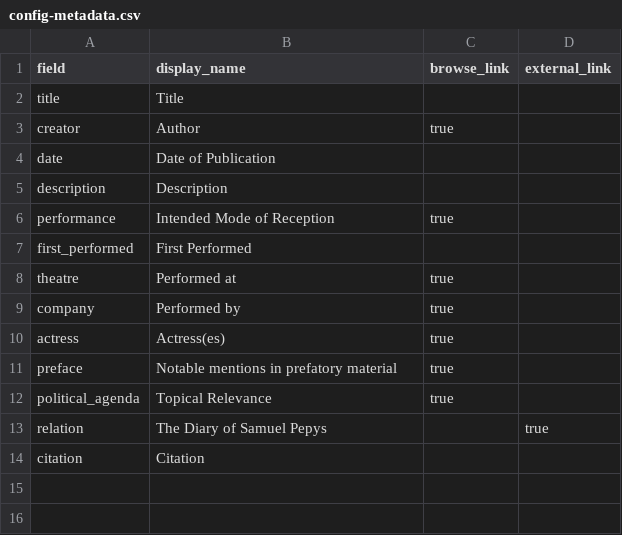
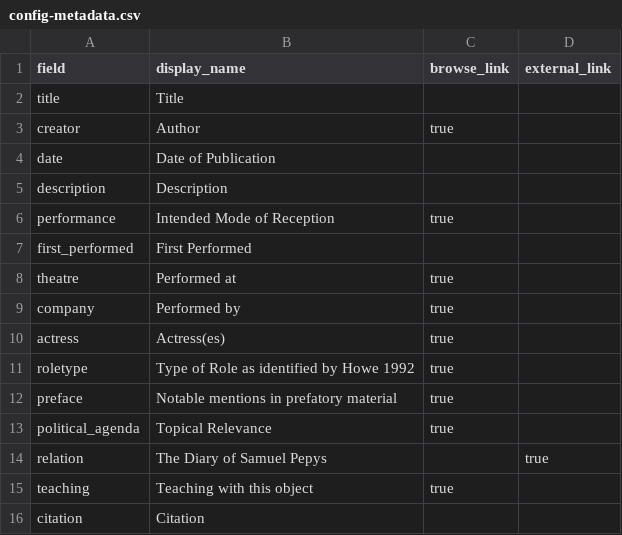
Before and after one commit to TitirB/DHproject2024, a CSV file: _data/config-metadata.csv, drawn as a sheet.

Commit message:
Add role type and teaching fields to metadata

```diff
--- a/_data/config-metadata.csv
+++ b/_data/config-metadata.csv
@@ -10,2 +10,3 @@ company,Performed by,true,
 actress,Actress(es),true,
+roletype,Type of Role as identified by Howe 1992,true,
 preface,Notable mentions in prefatory material,true,
@@ -13,2 +14,3 @@ political_agenda,Topical Relevance,true,
 relation,The Diary of Samuel Pepys,,true
+teaching, Teaching with this object,true,
 citation,Citation,,
```
